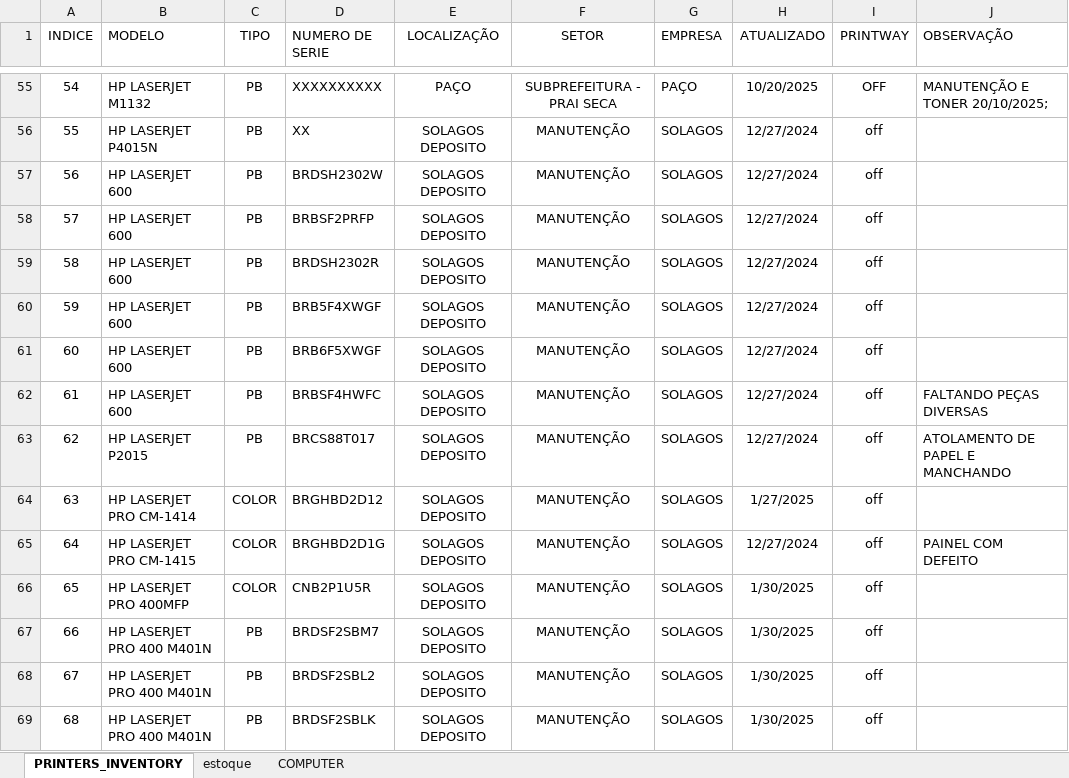
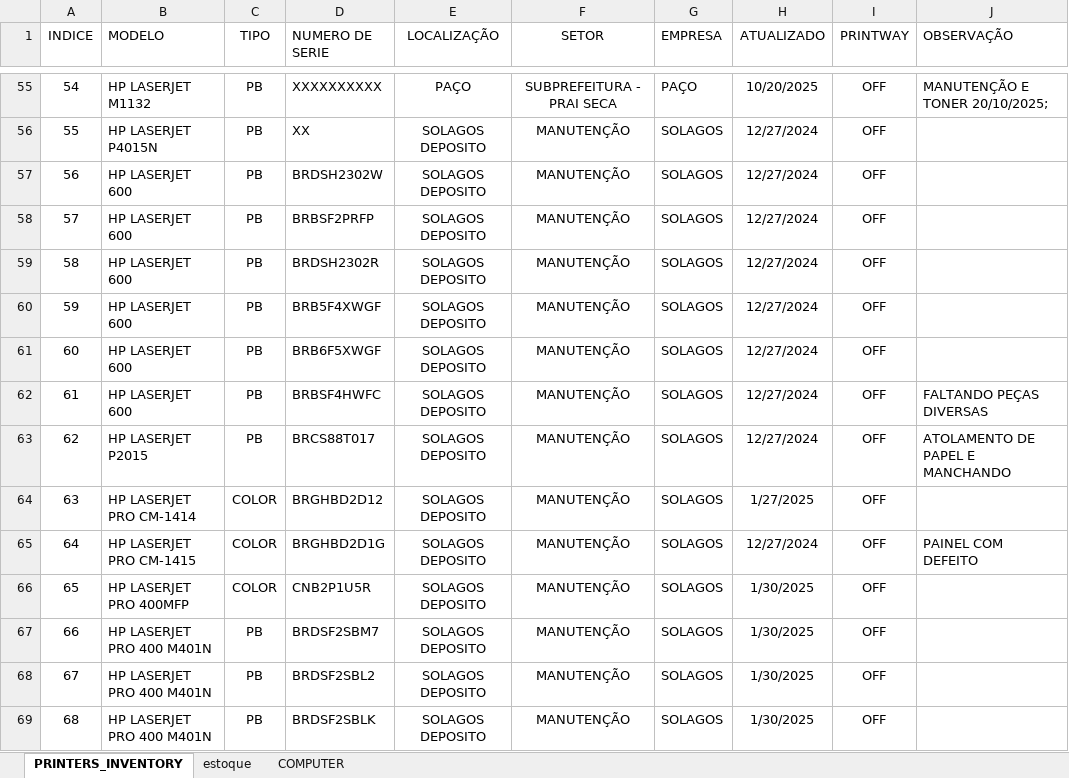
Before and after one commit to flavio-foa-dev/excel, an Excel workbook: data_printer.xlsx, sheet PRINTERS_INVENTORY, drawn as a sheet; only a part is shown, gaps mark what is left out; values as stored, in another font and other column widths than the file's, no borders; conditional formats and table styles not drawn; the diff covers the shown part only; the diff names each change by its address in the sheet, - before the commit and + after, or states it on an @@ line.

```diff
--- a/data_printer.xlsx (sheet PRINTERS_INVENTORY)
+++ b/data_printer.xlsx (sheet PRINTERS_INVENTORY)
-I56:I69 (PRINTWAY): off
+I56:I69 (PRINTWAY): OFF
```
Also changed, not shown: 397 edited cells elsewhere in this sheet.
